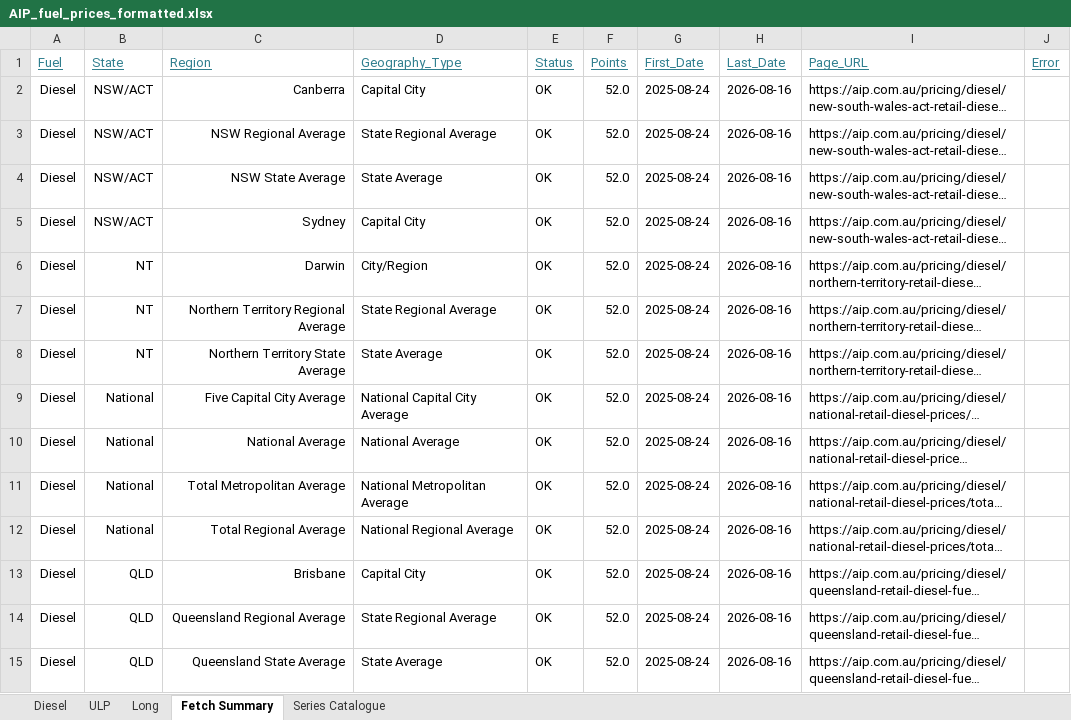
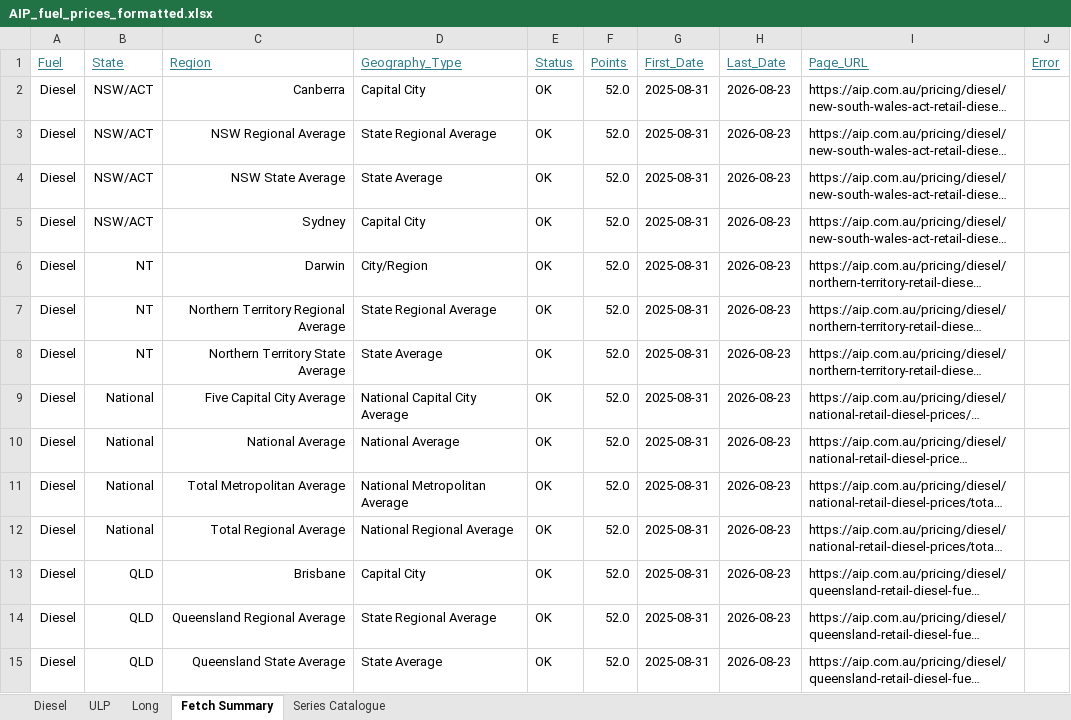
Before and after one commit to ResearchTourismNT/Fuel-Prices, an Excel workbook: data/Weekly Fuel Price Data/AIP_fuel_prices_formatted.xlsx, sheet Fetch Summary, drawn as a sheet; only a part is shown; long unchanged cells end in …; values as stored, in another font and other column widths than the file's, no borders; the diff covers the shown part only; the diff names each change by its address in the sheet, - before the commit and + after, or states it on an @@ line.

```diff
--- a/data/Weekly Fuel Price Data/AIP_fuel_prices_formatted.xlsx (sheet Fetch Summary)
+++ b/data/Weekly Fuel Price Data/AIP_fuel_prices_formatted.xlsx (sheet Fetch Summary)
-G2:G15 (First_Date): 2025-08-24
+G2:G15 (First_Date): 2025-08-31
-H2:H15 (Last_Date): 2026-08-16
+H2:H15 (Last_Date): 2026-08-23
```
Also changed, not shown: 80 edited cells elsewhere in this sheet, sheet Long, sheet ULP, sheet Diesel, 5 other files.
